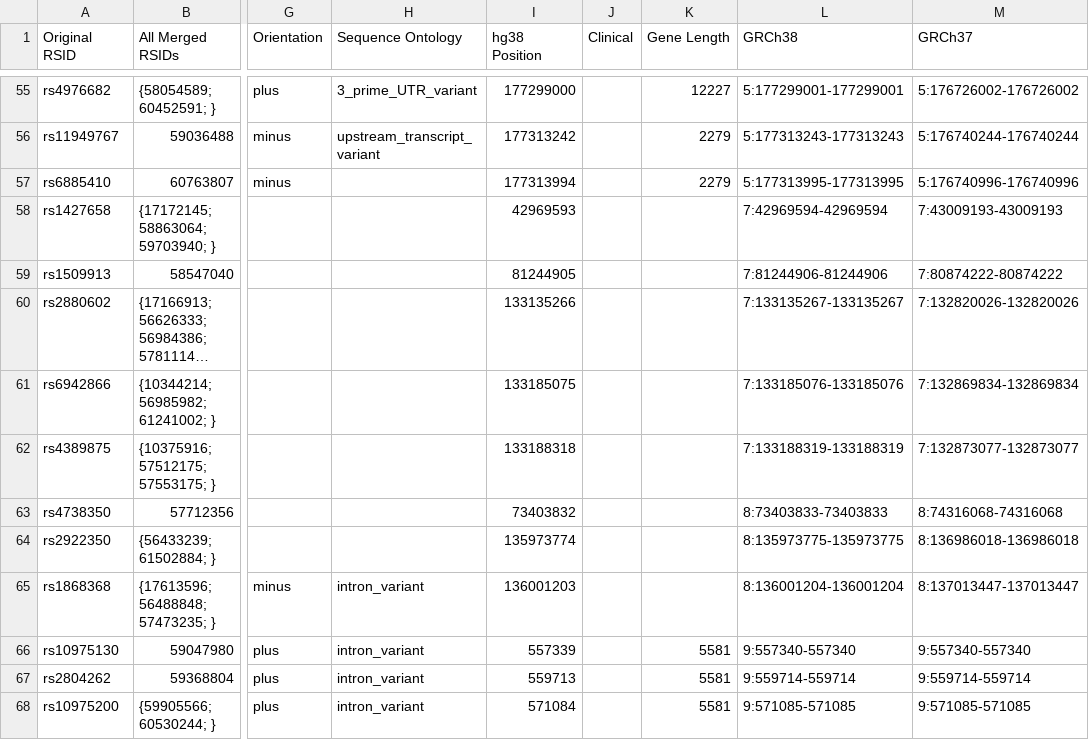
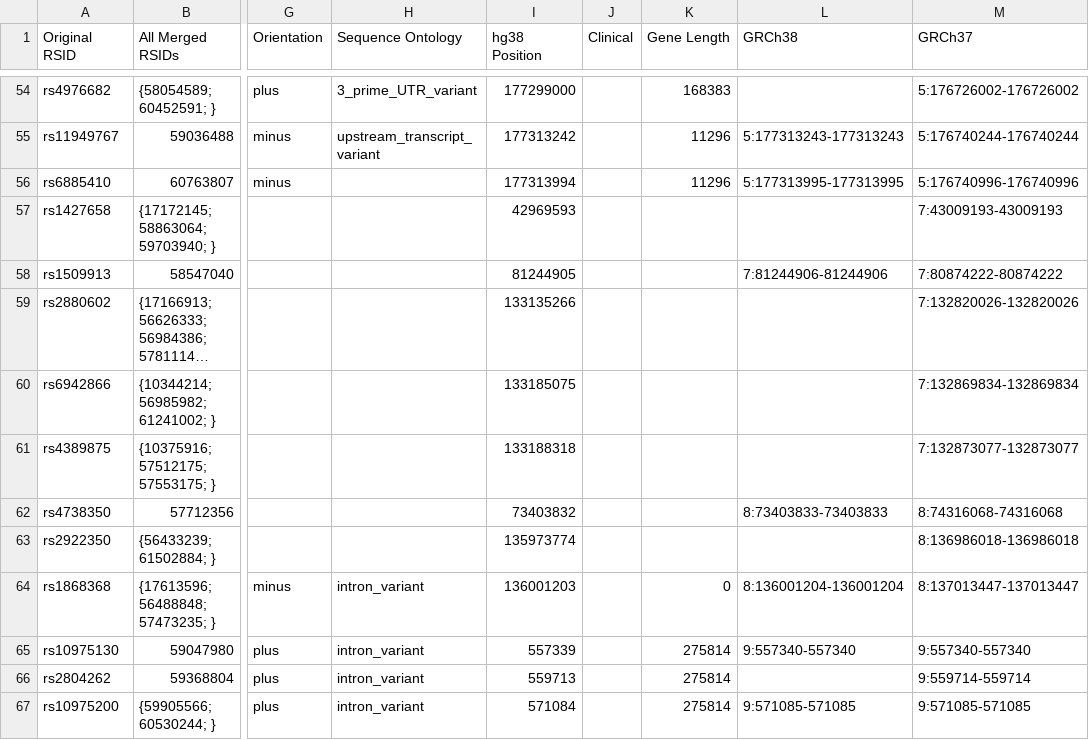
Before and after one commit to ZacharyMcDonald/MS-GWAS-Comparisons, a CSV file: output/s2007_2_results.csv, drawn as a sheet; only a part is shown, gaps mark what is left out; long unchanged cells end in …; addresses are those after the commit; the diff covers the shown part only; the diff names each change by its address in the sheet, - before the commit and + after, or states it on an @@ line.

Commit message:
fixed gene lengths and new results

```diff
--- a/output/s2007_2_results.csv
+++ b/output/s2007_2_results.csv
-K54 (Gene Length): 12227
+K54 (Gene Length): 168383
-L54 (GRCh38): 5:177299001-177299001
+L54 (GRCh38): (empty)
-K55:K56 (Gene Length): 2279
+K55:K56 (Gene Length): 11296
-L57 (GRCh38): 7:42969594-42969594
+L57 (GRCh38): (empty)
-L59 (GRCh38): 7:133135267-133135267
+L59 (GRCh38): (empty)
-L60 (GRCh38): 7:133185076-133185076
+L60 (GRCh38): (empty)
-L61 (GRCh38): 7:133188319-133188319
+L61 (GRCh38): (empty)
-L63 (GRCh38): 8:135973775-135973775
+L63 (GRCh38): (empty)
-K64 (Gene Length): (empty)
+K64 (Gene Length): 0
-K65:K67 (Gene Length): 5581
+K65:K67 (Gene Length): 275814
-L66 (GRCh38): 9:559714-559714
+L66 (GRCh38): (empty)
```
Also changed, not shown: 2 removed rows and 118 edited cells elsewhere in this file, output/s2007_results.csv, output/s2007s2007_2_overlap.csv, 11 other files.
